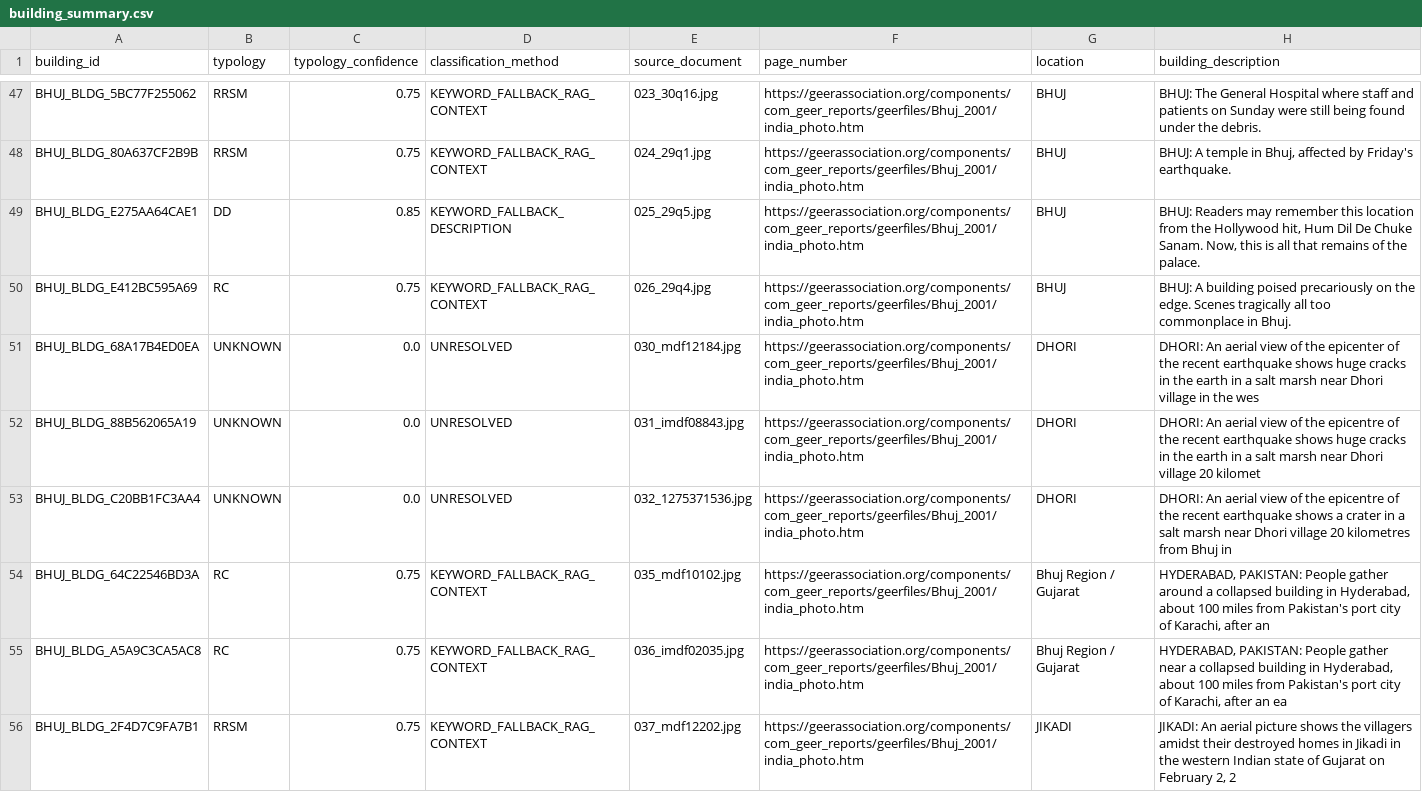
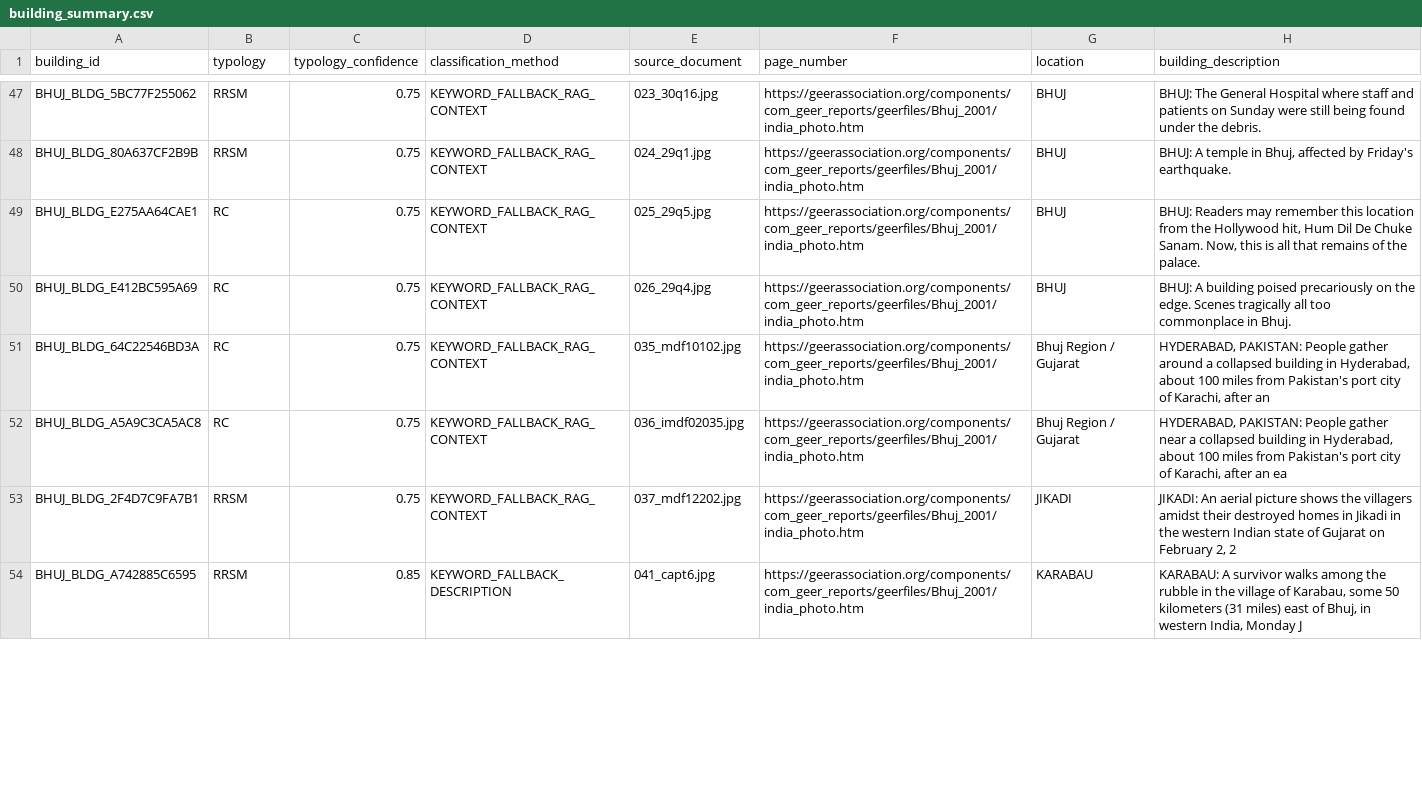
Before and after one commit to ardharia/AnurajSirJi, a CSV file: outputs/building_summary.csv, drawn as a sheet; only a part is shown, gaps mark what is left out; the shorter side is filled out with more unchanged rows; the diff covers the shown part only.

```diff
--- a/outputs/building_summary.csv
+++ b/outputs/building_summary.csv
@@ -48,7 +48,4 @@ BHUJ_BLDG_5BC77F255062,RRSM,0.75,KEYWORD_FALLBACK_RAG_CONTEXT,023_30q16.jpg,http
 BHUJ_BLDG_80A637CF2B9B,RRSM,0.75,KEYWORD_FALLBACK_RAG_CONTEXT,024_29q1.jpg,https://geerassociation.org/components/com_geer_reports/geerfiles/Bhuj_2001/india_photo.htm,BHUJ,"BHUJ: A temple in Bhuj, affected by Friday's earthquake."
-BHUJ_BLDG_E275AA64CAE1,DD,0.85,KEYWORD_FALLBACK_DESCRIPTION,025_29q5.jpg,https://geerassociation.org/components/com_geer_reports/geerfiles/Bhuj_2001/india_photo.htm,BHUJ,"BHUJ: Readers may remember this location from the Hollywood hit, Hum Dil De Chuke Sanam. Now, this is all that remains of the palace."
+BHUJ_BLDG_E275AA64CAE1,RC,0.75,KEYWORD_FALLBACK_RAG_CONTEXT,025_29q5.jpg,https://geerassociation.org/components/com_geer_reports/geerfiles/Bhuj_2001/india_photo.htm,BHUJ,"BHUJ: Readers may remember this location from the Hollywood hit, Hum Dil De Chuke Sanam. Now, this is all that remains of the palace."
 BHUJ_BLDG_E412BC595A69,RC,0.75,KEYWORD_FALLBACK_RAG_CONTEXT,026_29q4.jpg,https://geerassociation.org/components/com_geer_reports/geerfiles/Bhuj_2001/india_photo.htm,BHUJ,BHUJ: A building poised precariously on the edge. Scenes tragically all too commonplace in Bhuj.
-BHUJ_BLDG_68A17B4ED0EA,UNKNOWN,0.0,UNRESOLVED,030_mdf12184.jpg,https://geerassociation.org/components/com_geer_reports/geerfiles/Bhuj_2001/india_photo.htm,DHORI,DHORI: An aerial view of the epicenter of the recent earthquake shows huge cracks in the earth in a salt marsh near Dhori village in the wes
-BHUJ_BLDG_88B562065A19,UNKNOWN,0.0,UNRESOLVED,031_imdf08843.jpg,https://geerassociation.org/components/com_geer_reports/geerfiles/Bhuj_2001/india_photo.htm,DHORI,DHORI: An aerial view of the epicentre of the recent earthquake shows huge cracks in the earth in a salt marsh near Dhori village 20 kilomet
-BHUJ_BLDG_C20BB1FC3AA4,UNKNOWN,0.0,UNRESOLVED,032_1275371536.jpg,https://geerassociation.org/components/com_geer_reports/geerfiles/Bhuj_2001/india_photo.htm,DHORI,DHORI: An aerial view of the epicentre of the recent earthquake shows a crater in a salt marsh near Dhori village 20 kilometres from Bhuj in
 BHUJ_BLDG_64C22546BD3A,RC,0.75,KEYWORD_FALLBACK_RAG_CONTEXT,035_mdf10102.jpg,https://geerassociation.org/components/com_geer_reports/geerfiles/Bhuj_2001/india_photo.htm,Bhuj Region / Gujarat,"HYDERABAD, PAKISTAN: People gather around a collapsed building in Hyderabad, about 100 miles from Pakistan's port city of Karachi, after an "
```
Also changed, not shown: 3 added rows, 2 removed rows and 33 edited cells elsewhere in this file, data/analysis/typology_parameter_frequency.csv, data/metadata/building_registry.csv, 26 other files.
